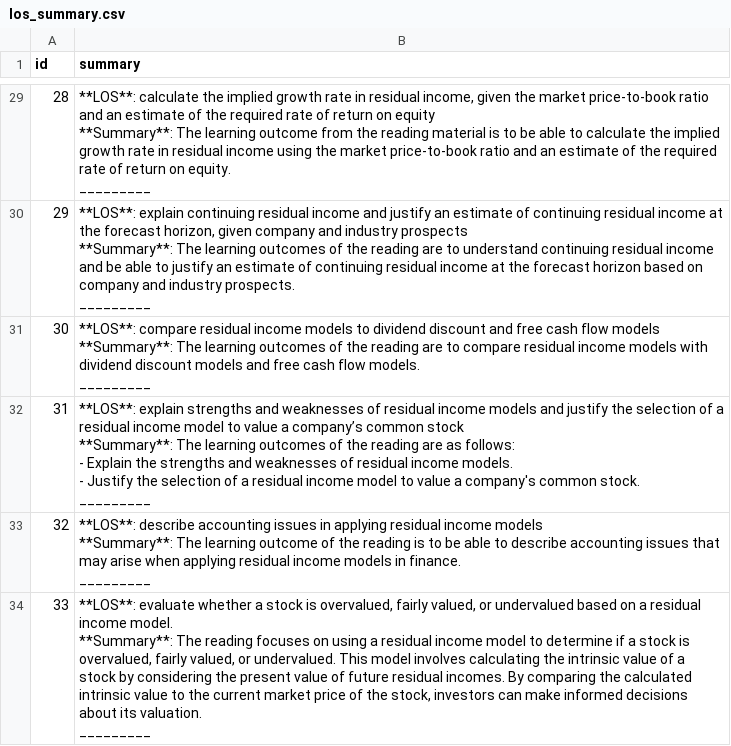
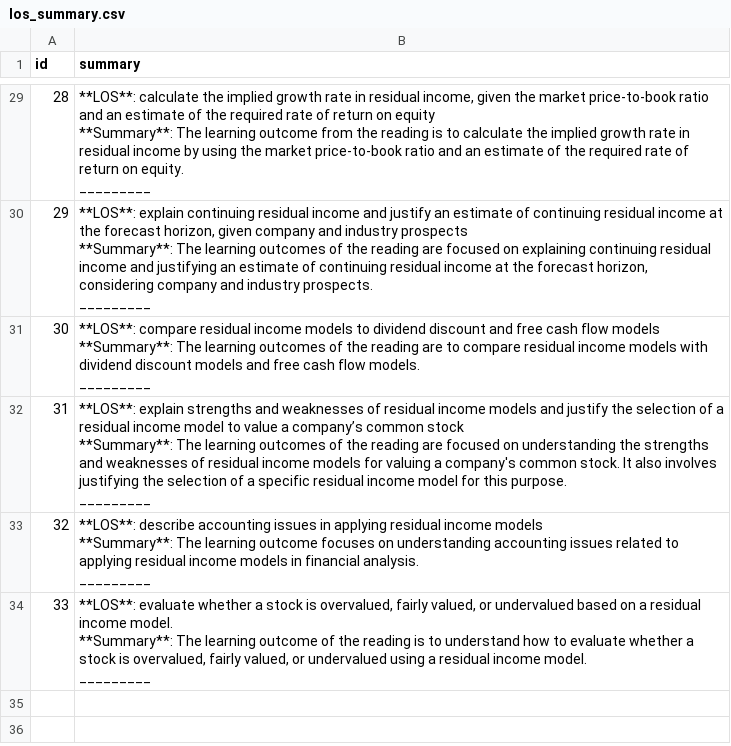
Before and after one commit to BigDataIA-Spring2024-Sec1-Team2/Assignment5, a CSV file: airflow/scripts/data/los_summary.csv, drawn as a sheet; only a part is shown, gaps mark what is left out; ↵ is a line break in a cell; the diff covers the shown part only; the diff names each change by its address in the sheet, - before the commit and + after, or states it on an @@ line.

```diff
--- a/airflow/scripts/data/los_summary.csv
+++ b/airflow/scripts/data/los_summary.csv
-B29 (summary): …the reading material is to be able to calculate the implied growth rate in residual income using the…
+B29 (summary): …the reading is to calculate the implied growth rate in residual income by using the…
-B30 (summary): …reading are to understand continuing residual income and be able to justify an estimate of continuing residual income at the forecast horizon based on company and…
+B30 (summary): …reading are focused on explaining continuing residual income and justifying an estimate of continuing residual income at the forecast horizon, considering company and…
-B32 (summary): …reading are as follows: ↵ - Explain the strengths and weaknesses of residual income models. ↵ - Justify the selection of a residual income model to value a company's common stock. ↵ _________
+B32 (summary): …reading are focused on understanding the strengths and weaknesses of residual income models for valuing a company's common stock. It also involves justifying the selection of a specific residual income model for this purpose. ↵ _________
-B33 (summary): …learning outcome of the reading is to be able to describe accounting issues that may arise when applying residual income models in finance. ↵ _________
+B33 (summary): …learning outcome focuses on understanding accounting issues related to applying residual income models in financial analysis. ↵ _________
-B34 (summary): …**Summary**: The reading focuses on using a residual income model to determine if a stock is overvalued, fairly valued, or undervalued. This model involves calculating the intrinsic value of a stock by considering the present value of future residual incomes. By comparing the calculated intrinsic value to the current market price of the stock, investors can make informed decisions about its valuation. ↵ _________
+B34 (summary): …**Summary**: The learning outcome of the reading is to understand how to evaluate whether a stock is overvalued, fairly valued, or undervalued using a residual income model. ↵ _________
```
Also changed, not shown: 26 edited cells elsewhere in this file, airflow/scripts/data/report_part_3.csv, airflow/scripts/data/report_part_4.csv, 10 other files.
